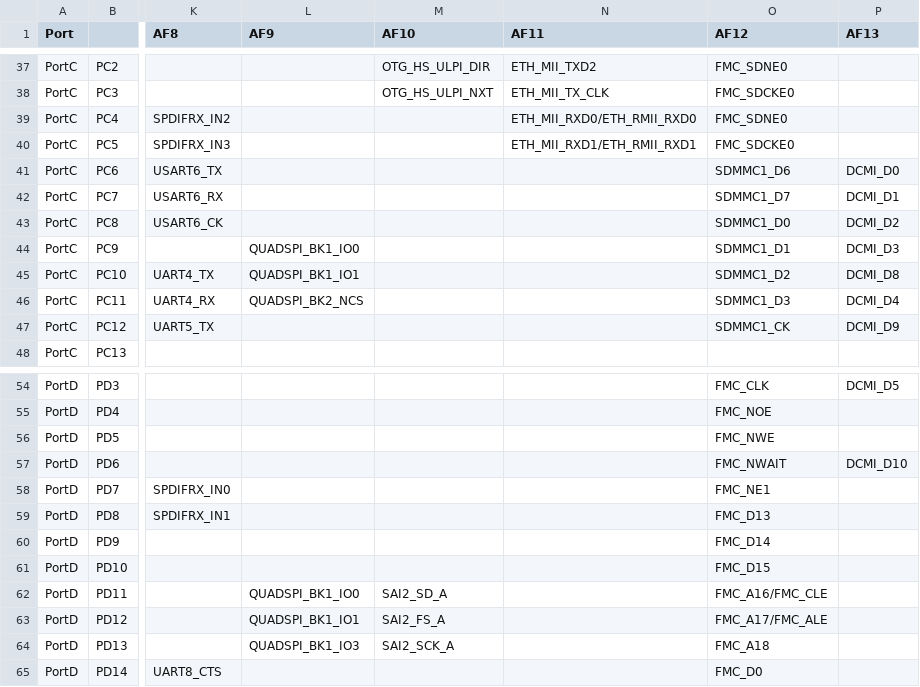
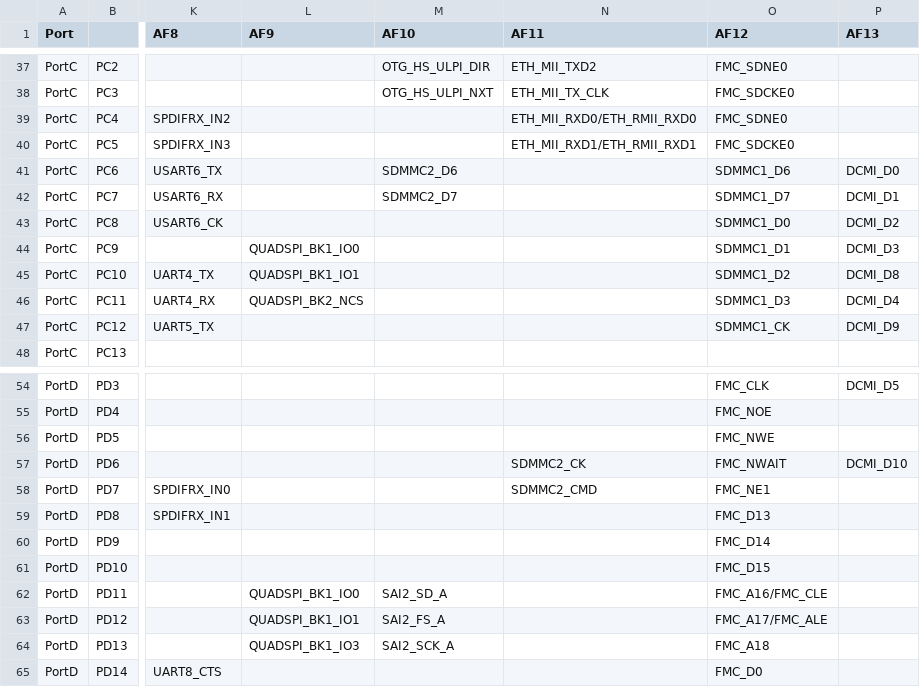
Before and after one commit to ksekimoto/micropython, a CSV file: stmhal/boards/stm32f767_af.csv, drawn as a sheet; only a part is shown, gaps mark what is left out; the diff covers the shown part only; the diff names each change by its address in the sheet, - before the commit and + after, or states it on an @@ line.

Commit message:
stmhal/boards: Update F76x alternate function table to add SDMMC2.

```diff
--- a/stmhal/boards/stm32f767_af.csv
+++ b/stmhal/boards/stm32f767_af.csv
-M41 (AF10): (empty)
+M41 (AF10): SDMMC2_D6
-M42 (AF10): (empty)
+M42 (AF10): SDMMC2_D7
-N57 (AF11): (empty)
+N57 (AF11): SDMMC2_CK
-N58 (AF11): (empty)
+N58 (AF11): SDMMC2_CMD
```
Also changed, not shown: 12 edited cells elsewhere in this file.
